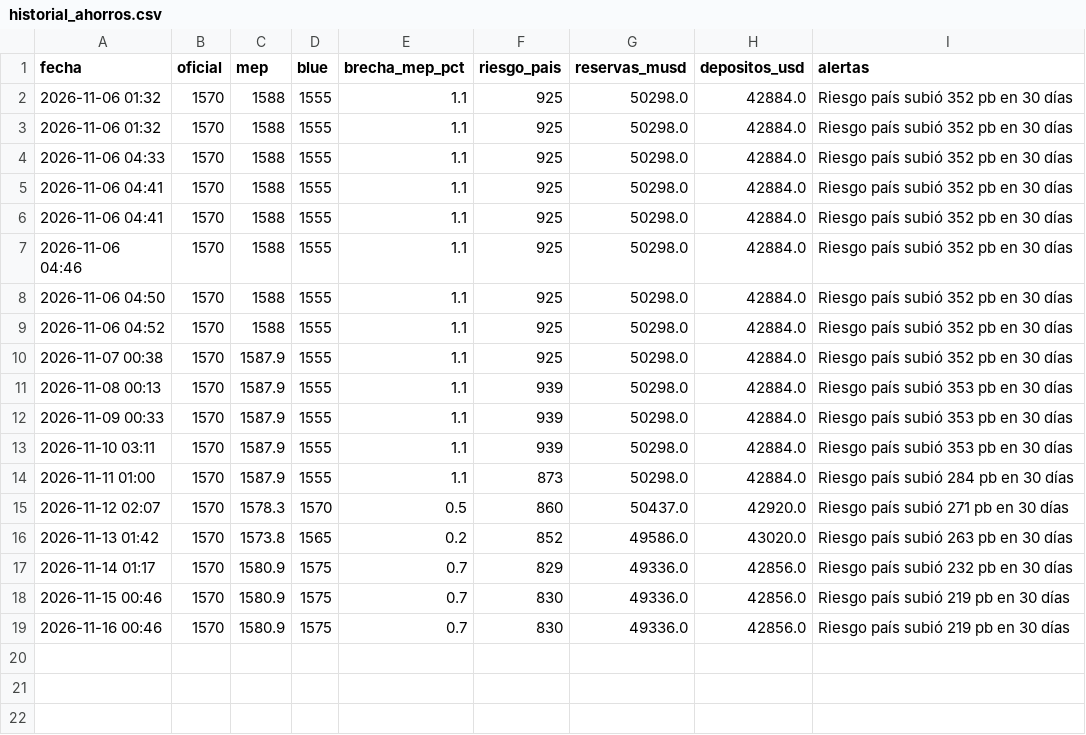
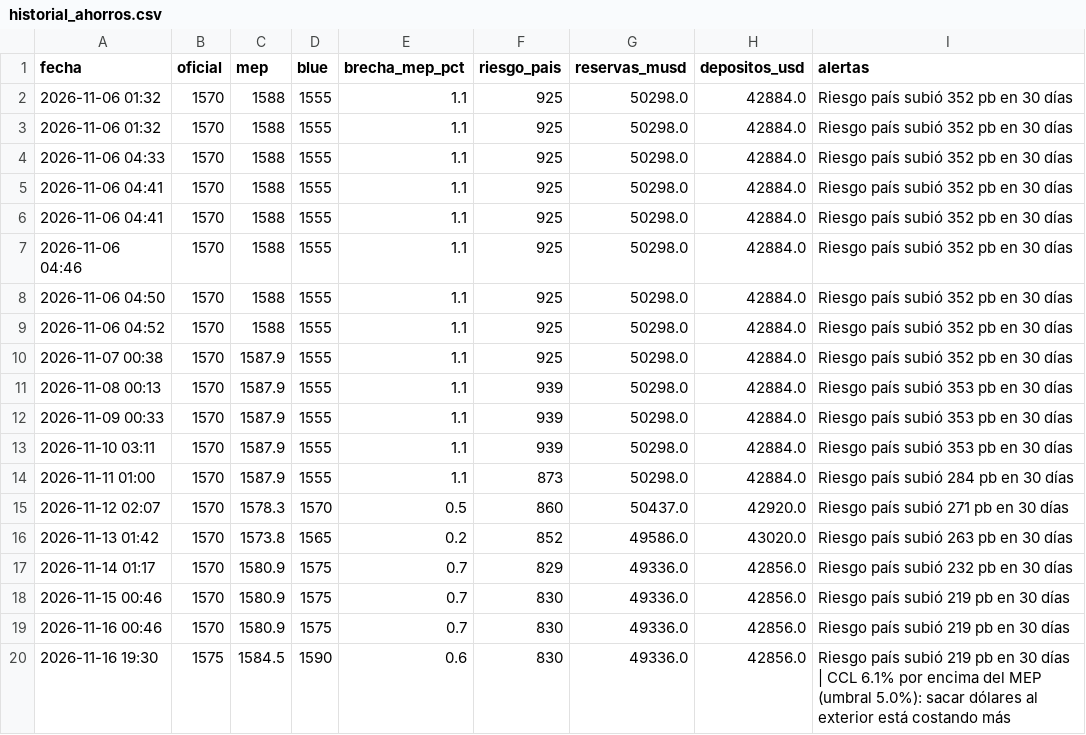
Before and after one commit to mariopicassodev/monitor-ahorros, a CSV file: historial_ahorros.csv, drawn as a sheet; the diff names each change by its address in the sheet, - before the commit and + after, or states it on an @@ line.

```diff
--- a/historial_ahorros.csv
+++ b/historial_ahorros.csv
+row 20: 2026-11-16 19:30 | 1575 | 1584.5 | 1590 | 0.6 | 830 | 49336.0 | 42856.0 | Riesgo país subió 219 pb en 30 días | CCL 6.1% por encima del MEP (umbral 5.0%): sacar dólares al exterior está costando más
```
Also changed, not shown: 2 other files.
